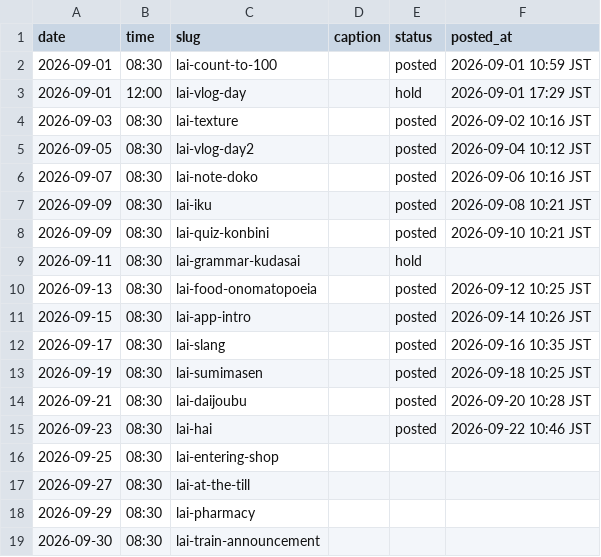
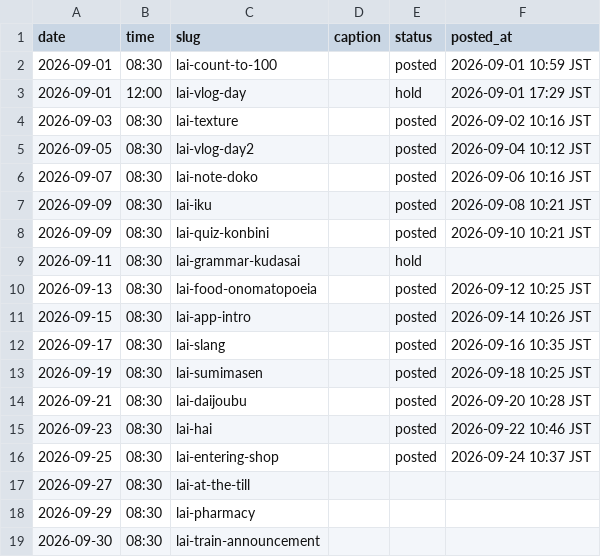
Before and after one commit to ryuzenfactory-wq/lai-ig-poster, a CSV file: drafts/2026-09-queue.csv, drawn as a sheet.

```diff
--- a/drafts/2026-09-queue.csv
+++ b/drafts/2026-09-queue.csv
@@ -15,3 +15,3 @@ date,time,slug,caption,status,posted_at
 2026-09-23,08:30,lai-hai,,posted,2026-09-22 10:46 JST
-2026-09-25,08:30,lai-entering-shop,,,
+2026-09-25,08:30,lai-entering-shop,,posted,2026-09-24 10:37 JST
 2026-09-27,08:30,lai-at-the-till,,,
```
